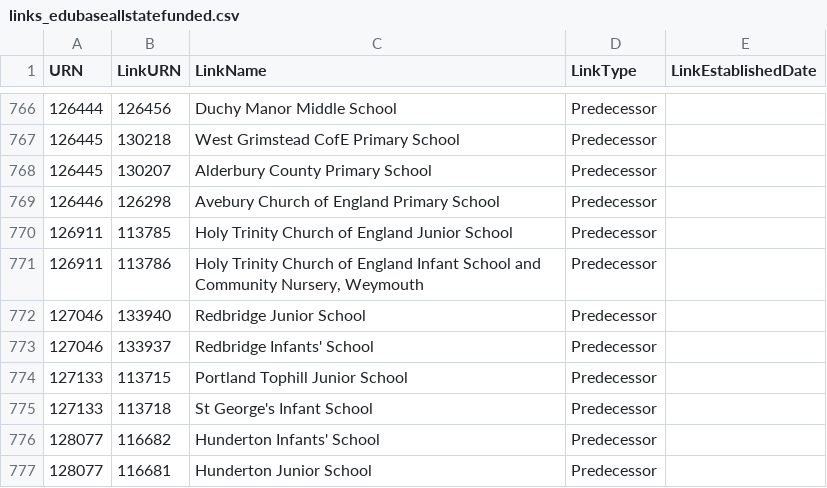
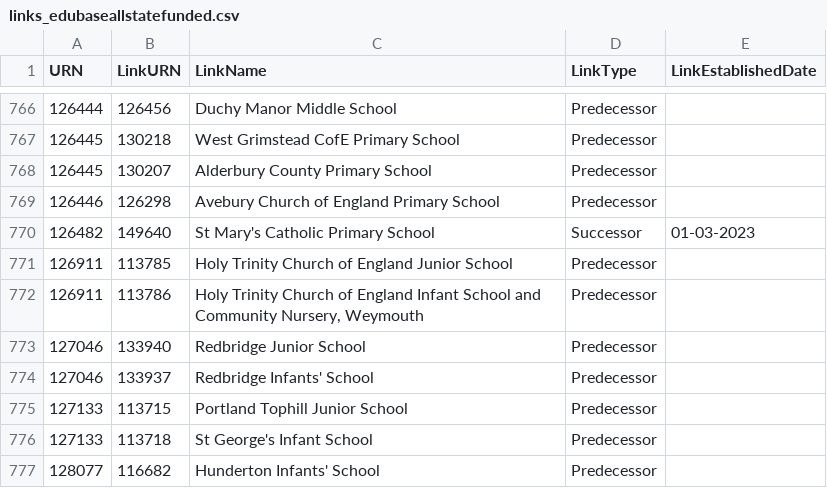
Before and after one commit to aircury/public-uk-education-data, a CSV file: edubase/state-funded/links_edubaseallstatefunded.csv, drawn as a sheet; only a part is shown, gaps mark what is left out; the shorter side is filled out with more unchanged rows.

Commit message:
[Cron] Updated Edubase

```diff
--- a/edubase/state-funded/links_edubaseallstatefunded.csv
+++ b/edubase/state-funded/links_edubaseallstatefunded.csv
@@ -769,2 +769,3 @@
 126446,126298,"Avebury Church of England Primary School","Predecessor",""
+126482,149640,"St Mary's Catholic Primary School","Successor","01-03-2023"
 126911,113785,"Holy Trinity Church of England Junior School","Predecessor",""
```
Also changed, not shown: 5 other files.
